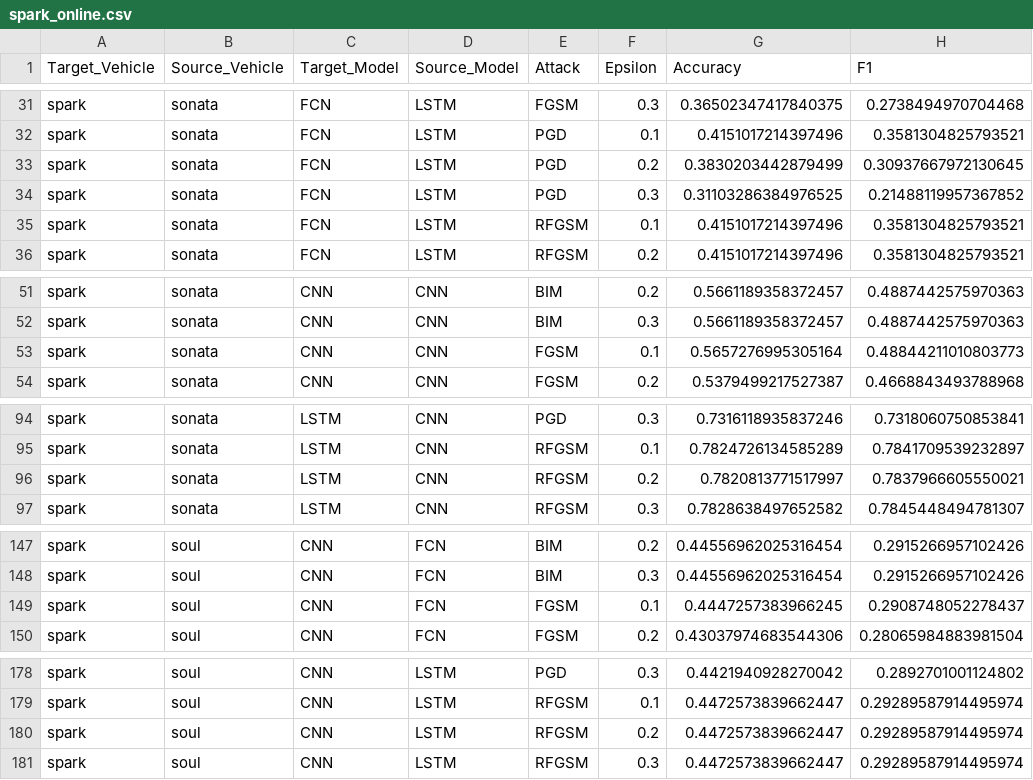
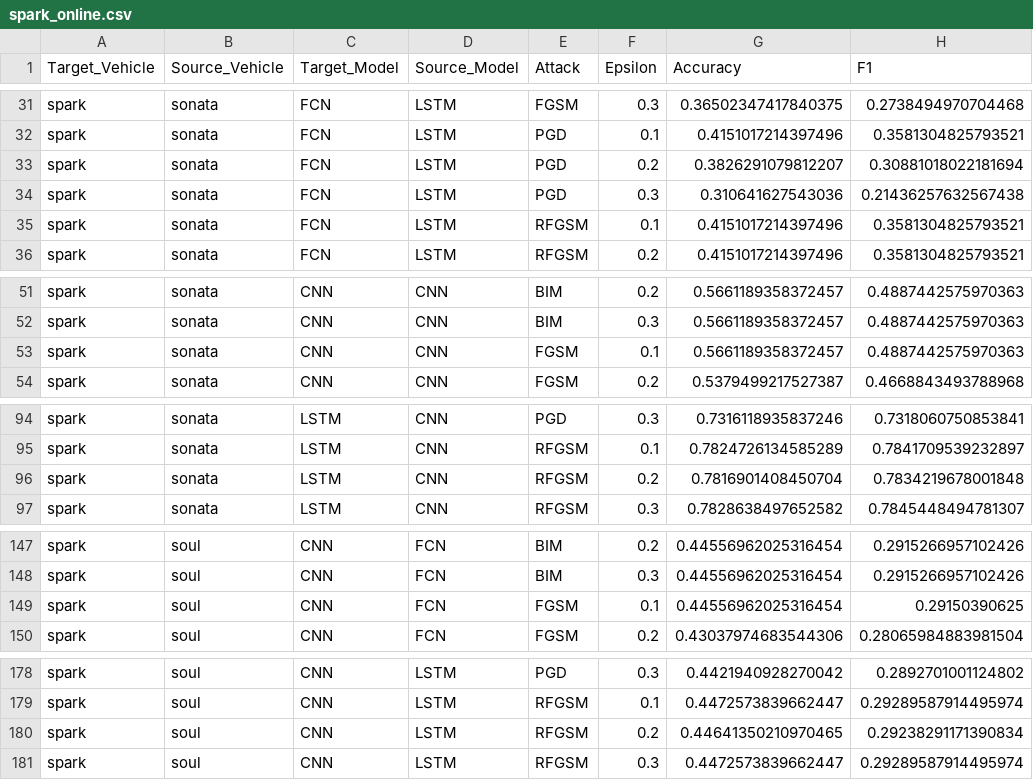
Before and after one commit to Mhackiori/CANEDERLI, a CSV file: results/adversarial-training/all-models/spark_online.csv, drawn as a sheet; only a part is shown, gaps mark what is left out.

```diff
--- a/results/adversarial-training/all-models/spark_online.csv
+++ b/results/adversarial-training/all-models/spark_online.csv
@@ -32,4 +32,4 @@ spark,sonata,FCN,LSTM,FGSM,0.3,0.36502347417840375,0.2738494970704468
 spark,sonata,FCN,LSTM,PGD,0.1,0.4151017214397496,0.3581304825793521
-spark,sonata,FCN,LSTM,PGD,0.2,0.3830203442879499,0.30937667972130645
-spark,sonata,FCN,LSTM,PGD,0.3,0.31103286384976525,0.21488119957367852
+spark,sonata,FCN,LSTM,PGD,0.2,0.3826291079812207,0.30881018022181694
+spark,sonata,FCN,LSTM,PGD,0.3,0.310641627543036,0.21436257632567438
 spark,sonata,FCN,LSTM,RFGSM,0.1,0.4151017214397496,0.3581304825793521
@@ -52,3 +52,3 @@ spark,sonata,CNN,CNN,BIM,0.2,0.5661189358372457,0.4887442575970363
 spark,sonata,CNN,CNN,BIM,0.3,0.5661189358372457,0.4887442575970363
-spark,sonata,CNN,CNN,FGSM,0.1,0.5657276995305164,0.48844211010803773
+spark,sonata,CNN,CNN,FGSM,0.1,0.5661189358372457,0.4887442575970363
 spark,sonata,CNN,CNN,FGSM,0.2,0.5379499217527387,0.4668843493788968
@@ -95,3 +95,3 @@ spark,sonata,LSTM,CNN,PGD,0.3,0.7316118935837246,0.7318060750853841
 spark,sonata,LSTM,CNN,RFGSM,0.1,0.7824726134585289,0.7841709539232897
-spark,sonata,LSTM,CNN,RFGSM,0.2,0.7820813771517997,0.7837966605550021
+spark,sonata,LSTM,CNN,RFGSM,0.2,0.7816901408450704,0.7834219678001848
 spark,sonata,LSTM,CNN,RFGSM,0.3,0.7828638497652582,0.7845448494781307
@@ -148,3 +148,3 @@ spark,soul,CNN,FCN,BIM,0.2,0.44556962025316454,0.2915266957102426
 spark,soul,CNN,FCN,BIM,0.3,0.44556962025316454,0.2915266957102426
-spark,soul,CNN,FCN,FGSM,0.1,0.4447257383966245,0.2908748052278437
+spark,soul,CNN,FCN,FGSM,0.1,0.44556962025316454,0.29150390625
 spark,soul,CNN,FCN,FGSM,0.2,0.43037974683544306,0.28065984883981504
@@ -179,3 +179,3 @@ spark,soul,CNN,LSTM,PGD,0.3,0.4421940928270042,0.2892701001124802
 spark,soul,CNN,LSTM,RFGSM,0.1,0.4472573839662447,0.29289587914495974
-spark,soul,CNN,LSTM,RFGSM,0.2,0.4472573839662447,0.29289587914495974
+spark,soul,CNN,LSTM,RFGSM,0.2,0.44641350210970465,0.29238291171390834
 spark,soul,CNN,LSTM,RFGSM,0.3,0.4472573839662447,0.29289587914495974
```
Also changed, not shown: results/adversarial-training/all-models/sonata_online.csv, results/adversarial-training/all-models/soul_online.csv.
